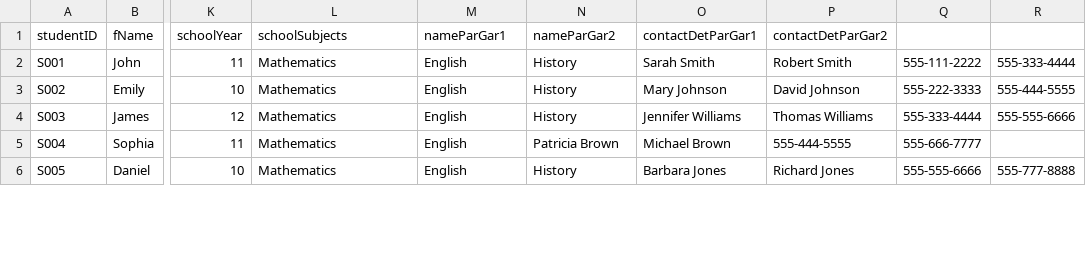
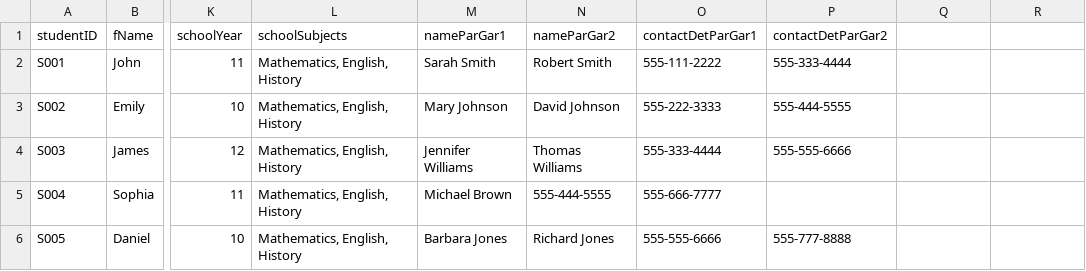
Before and after one commit to michaelmarkey/TU259_PythonFinal, a CSV file: School_System/Program_Files/CSV_Files/students.csv, drawn as a sheet; only a part is shown, gaps mark what is left out; the diff covers the shown part only; the diff names each change by its address in the sheet, - before the commit and + after, or states it on an @@ line.

Commit message:
Updated subject.py to no longer inherit from student. Erased the content from the csv loader and put in a sketch of the new code. In main there is code to test student.py, subject.py and grade_calculator.py, all see to work and give intersting output. School.py tested elsewhere, seems to work. Need to work now on proper csv handling.

```diff
--- a/School_System/Program_Files/CSV_Files/students.csv
+++ b/School_System/Program_Files/CSV_Files/students.csv
-L2:L6 (schoolSubjects): Mathematics
+L2:L6 (schoolSubjects): Mathematics, English, History
-M2 (nameParGar1): English
+M2 (nameParGar1): Sarah Smith
-N2 (nameParGar2): History
+N2 (nameParGar2): Robert Smith
-O2 (contactDetParGar1): Sarah Smith
+O2 (contactDetParGar1): 555-111-2222
-P2 (contactDetParGar2): Robert Smith
+P2 (contactDetParGar2): 555-333-4444
-Q2: 555-111-2222
+Q2: (empty)
-R2: 555-333-4444
+R2: (empty)
-M3 (nameParGar1): English
+M3 (nameParGar1): Mary Johnson
-N3 (nameParGar2): History
+N3 (nameParGar2): David Johnson
-O3 (contactDetParGar1): Mary Johnson
+O3 (contactDetParGar1): 555-222-3333
-P3 (contactDetParGar2): David Johnson
+P3 (contactDetParGar2): 555-444-5555
-Q3: 555-222-3333
+Q3: (empty)
-R3: 555-444-5555
+R3: (empty)
-M4 (nameParGar1): English
+M4 (nameParGar1): Jennifer Williams
-N4 (nameParGar2): History
+N4 (nameParGar2): Thomas Williams
-O4 (contactDetParGar1): Jennifer Williams
+O4 (contactDetParGar1): 555-333-4444
-P4 (contactDetParGar2): Thomas Williams
+P4 (contactDetParGar2): 555-555-6666
-Q4: 555-333-4444
+Q4: (empty)
-R4: 555-555-6666
+R4: (empty)
-M5 (nameParGar1): English
+M5 (nameParGar1): Michael Brown
-N5 (nameParGar2): Patricia Brown
+N5 (nameParGar2): 555-444-5555
-O5 (contactDetParGar1): Michael Brown
+O5 (contactDetParGar1): 555-666-7777
-P5 (contactDetParGar2): 555-444-5555
+P5 (contactDetParGar2): (empty)
-Q5: 555-666-7777
+Q5: (empty)
-M6 (nameParGar1): English
+M6 (nameParGar1): Barbara Jones
-N6 (nameParGar2): History
+N6 (nameParGar2): Richard Jones
-O6 (contactDetParGar1): Barbara Jones
+O6 (contactDetParGar1): 555-555-6666
-P6 (contactDetParGar2): Richard Jones
+P6 (contactDetParGar2): 555-777-8888
-Q6: 555-555-6666
+Q6: (empty)
-R6: 555-777-8888
+R6: (empty)
```
Also changed, not shown: 104 edited cells elsewhere in this file, 13 other files.
